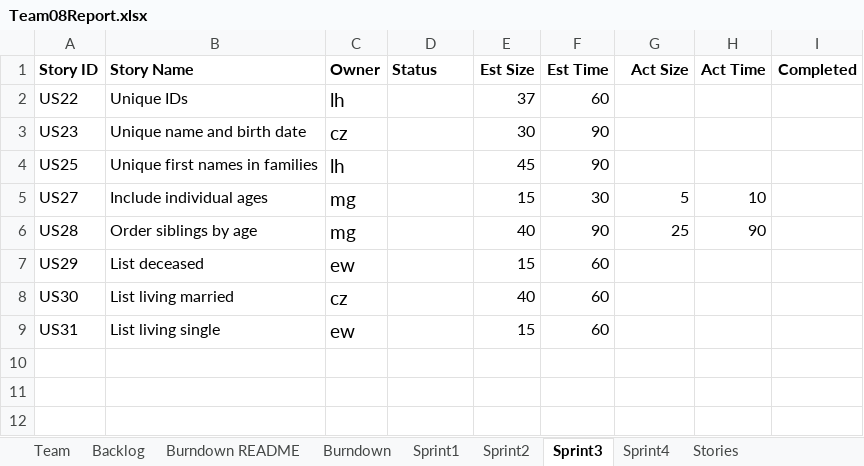
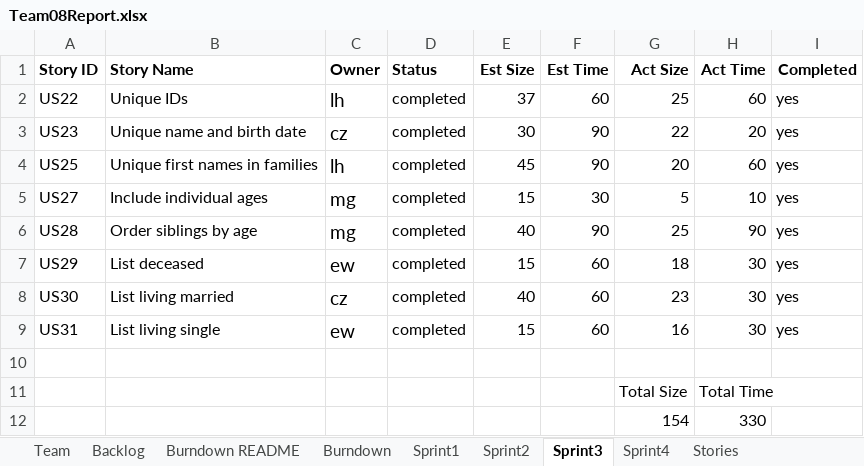
Before and after one commit to gruberma/CS555Project, an Excel workbook: Team08Report.xlsx, sheet Sprint3, drawn as a sheet; values as stored, in another font and other column widths than the file's, no borders; the diff names each change by its address in the sheet, - before the commit and + after, or states it on an @@ line.

Commit message:
Plan sprint 4 + add readme sprint 3

```diff
--- a/Team08Report.xlsx (sheet Sprint3)
+++ b/Team08Report.xlsx (sheet Sprint3)
-D2:D9 (Status): (empty)
+D2:D9 (Status): completed
-G2 (Act Size): (empty)
+G2 (Act Size): 25
-H2 (Act Time): (empty)
+H2 (Act Time): 60
-I2:I9 (Completed): (empty)
+I2:I9 (Completed): yes
-G3 (Act Size): (empty)
+G3 (Act Size): 22
-H3 (Act Time): (empty)
+H3 (Act Time): 20
-G4 (Act Size): (empty)
+G4 (Act Size): 20
-H4 (Act Time): (empty)
+H4 (Act Time): 60
-G7 (Act Size): (empty)
+G7 (Act Size): 18
-H7:H9 (Act Time): (empty)
+H7:H9 (Act Time): 30
-G8 (Act Size): (empty)
+G8 (Act Size): 23
-G9 (Act Size): (empty)
+G9 (Act Size): 16
+row 10: (empty)
+row 11:  |  |  |  |  |  | Total Size | Total Time
+row 12:  |  |  |  |  |  | 154 | 330
```
Also changed, not shown: sheet Sprint4, sheet Burndown, charts or pictures, 1 other file.
